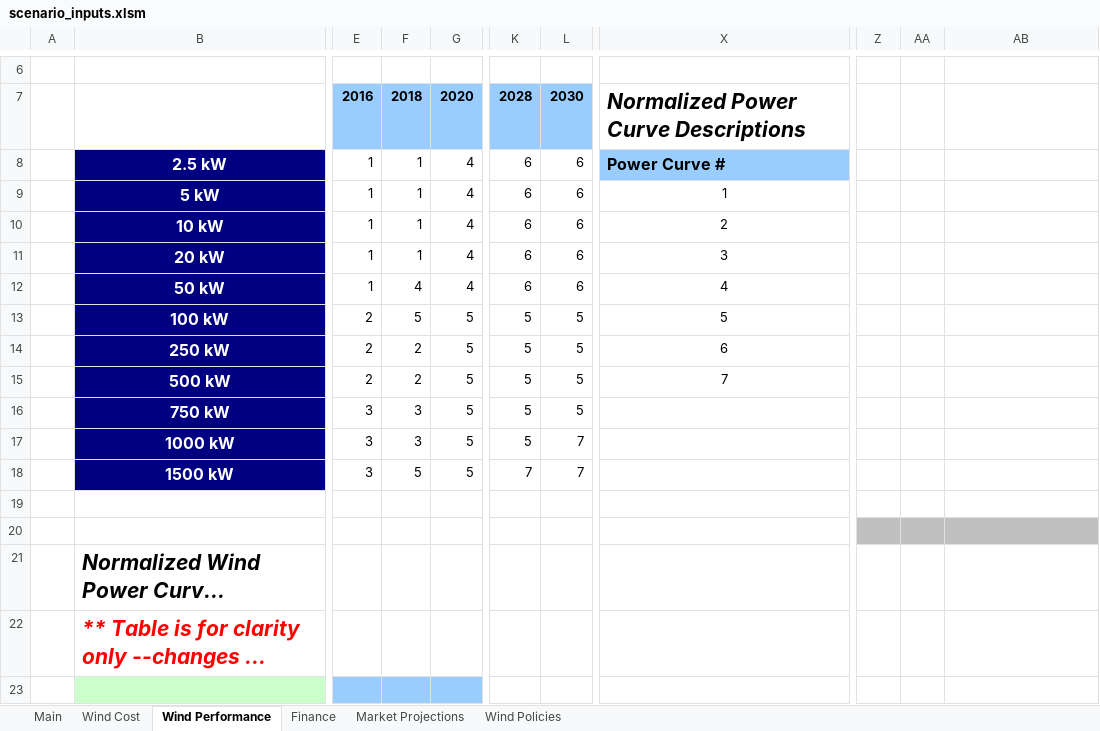
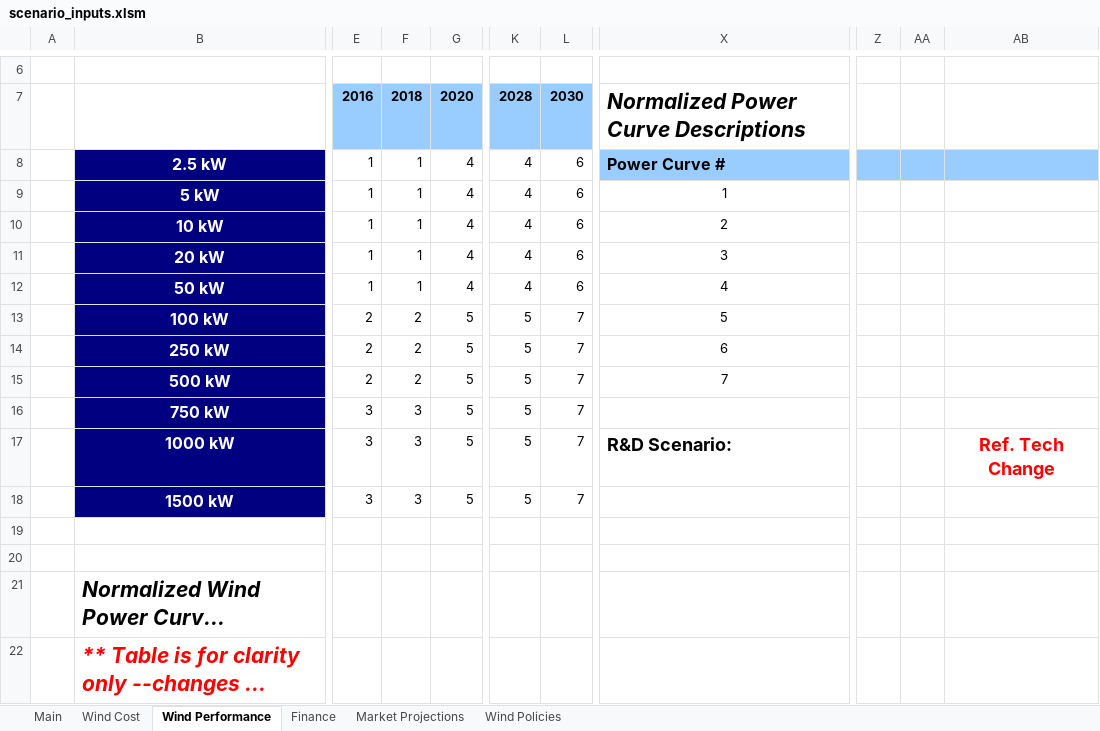
Before and after one commit to jmarinpi/dgen_globetrotter, an Excel workbook: excel/scenario_inputs.xlsm, sheet Wind Performance, drawn as a sheet; only a part is shown, gaps mark what is left out; the shorter side is filled out with more unchanged rows; long unchanged cells end in …; values as stored, in another font and other column widths than the file's, no borders; charts and pictures not drawn; the diff names each change by its address in the sheet, - before the commit and + after, or states it on an @@ line.

```diff
--- a/excel/scenario_inputs.xlsm (sheet Wind Performance)
+++ b/excel/scenario_inputs.xlsm (sheet Wind Performance)
-K8:K12: 6
+K8:K12: 4
-Z8:AB8 fill: none
+Z8:AB8 fill: #99CCFF
-F12: 4
+F12: 1
-F13: 5
+F13: 2
-L13:L16: 5
+L13:L16: 7
-X17: (empty)
+X17: R&D Scenario:
-AB17: (empty)
+AB17: Ref. Tech Change
-F18: 5
+F18: 3
-K18: 7
+K18: 5
-Z20:AB20 fill: #C0C0C0
+Z20:AB20 fill: none
```
Also changed, not shown: sheet Market Projections, sheet Wind Policies, charts or pictures.
